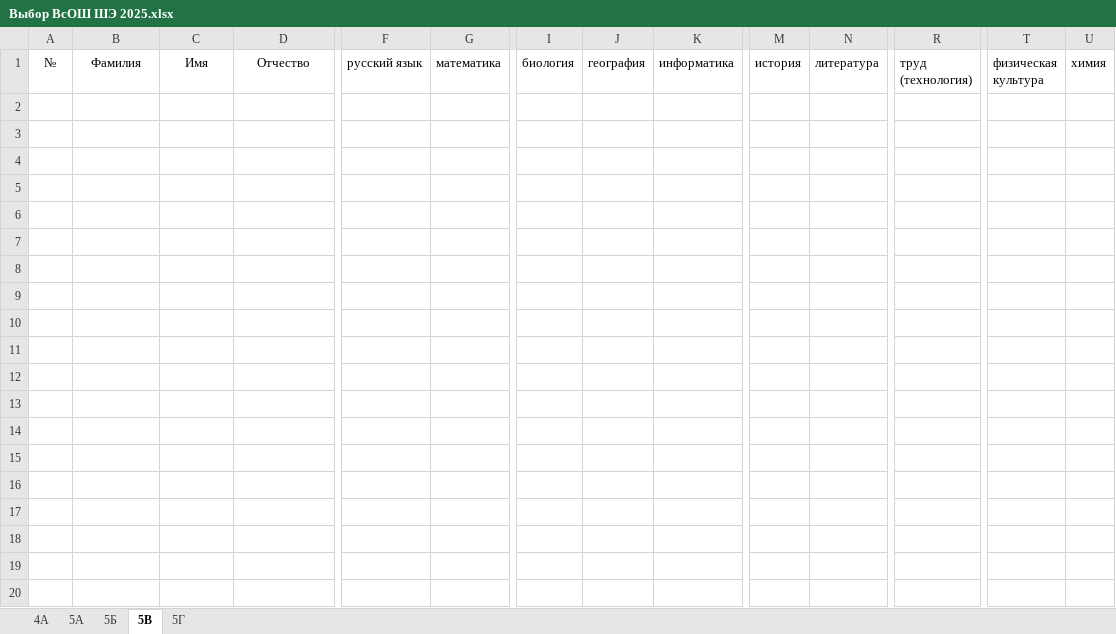
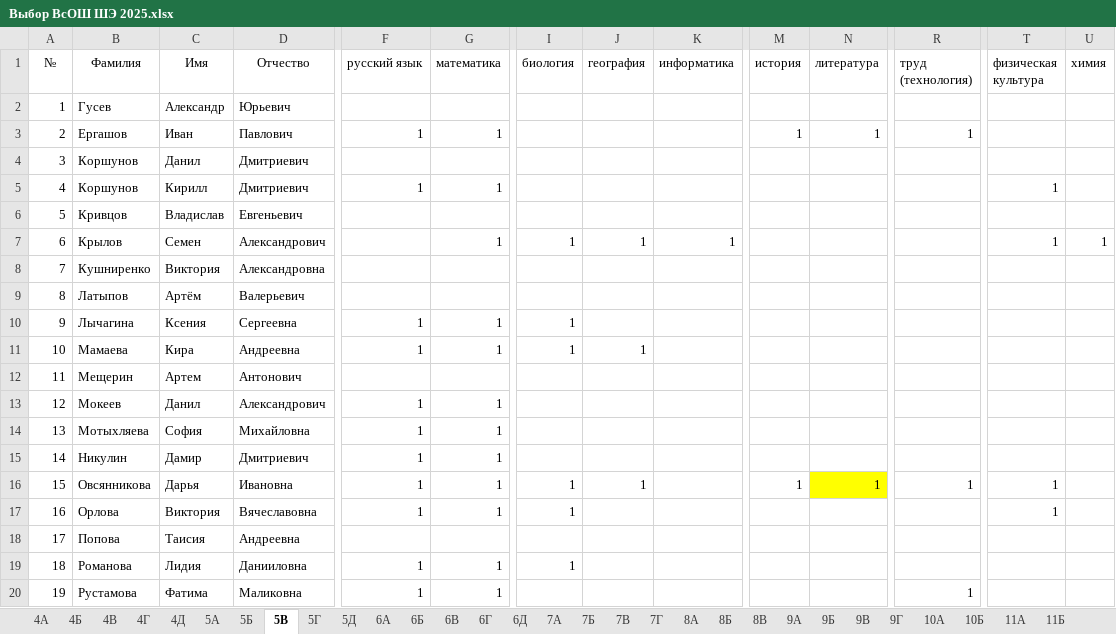
Before and after one commit to Nataiel/Collect_olimp, an Excel workbook: Выбор ВсОШ ШЭ 2025.xlsx, sheet 5В, drawn as a sheet; only a part is shown, gaps mark what is left out; values as stored, in another font and other column widths than the file's, no borders; rows hold the shown columns only; the diff covers the shown part only; the diff names each change by its address in the sheet, - before the commit and + after, or states it on an @@ line.

```diff
--- a/Выбор ВсОШ ШЭ 2025.xlsx (sheet 5В)
+++ b/Выбор ВсОШ ШЭ 2025.xlsx (sheet 5В)
+sheet tab: 4Б
+sheet tab: 4В
+sheet tab: 4Г
+sheet tab: 4Д
+sheet tab: 5Д
+sheet tab: 6А
+sheet tab: 6Б
+sheet tab: 6В
+sheet tab: 6Г
+sheet tab: 6Д
+sheet tab: 7А
+sheet tab: 7Б
+sheet tab: 7В
+sheet tab: 7Г
+sheet tab: 8А
+sheet tab: 8Б
+sheet tab: 8В
+sheet tab: 9А
+sheet tab: 9Б
+sheet tab: 9В
+sheet tab: 9Г
+sheet tab: 10А
+sheet tab: 10Б
+sheet tab: 11А
+sheet tab: 11Б
+row 2: 1 | Гусев | Александр | Юрьевич
+row 3: 2 | Ергашов | Иван | Павлович | 1 | 1 |  |  |  | 1 | 1 | 1
+row 4: 3 | Коршунов | Данил | Дмитриевич
+row 5: 4 | Коршунов | Кирилл | Дмитриевич | 1 | 1 |  |  |  |  |  |  | 1
+row 6: 5 | Кривцов | Владислав | Евгеньевич
+row 7: 6 | Крылов | Семен | Александрович |  | 1 | 1 | 1 | 1 |  |  |  | 1 | 1
+row 8: 7 | Кушниренко | Виктория | Александровна
+row 9: 8 | Латыпов | Артём | Валерьевич
+row 10: 9 | Лычагина | Ксения | Сергеевна | 1 | 1 | 1
+row 11: 10 | Мамаева | Кира | Андреевна | 1 | 1 | 1 | 1
+row 12: 11 | Мещерин | Артем | Антонович
+row 13: 12 | Мокеев | Данил | Александрович | 1 | 1
+row 14: 13 | Мотыхляева | София | Михайловна | 1 | 1
+row 15: 14 | Никулин | Дамир | Дмитриевич | 1 | 1
+row 16: 15 | Овсянникова | Дарья | Ивановна | 1 | 1 | 1 | 1 |  | 1 | 1 | 1 | 1
+row 17: 16 | Орлова | Виктория | Вячеславовна | 1 | 1 | 1 |  |  |  |  |  | 1
+row 18: 17 | Попова | Таисия | Андреевна
+row 19: 18 | Романова | Лидия | Данииловна | 1 | 1 | 1
+row 20: 19 | Рустамова | Фатима | Маликовна | 1 | 1 |  |  |  |  |  | 1
```
Also changed, not shown: 9 added rows elsewhere in this sheet, sheet 5А, sheet 5Г, sheet 5Б, sheet 4А, other sheet tabs, your_file.xlsx, 2 other files.
